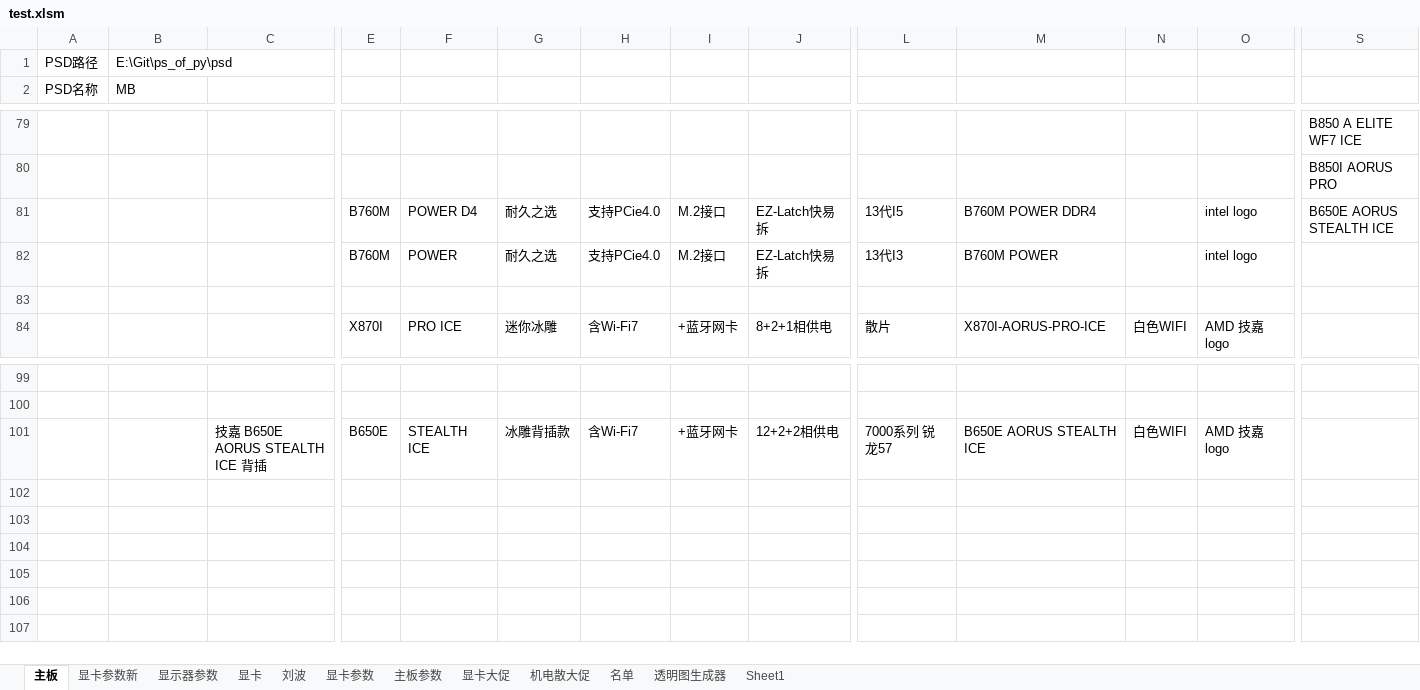
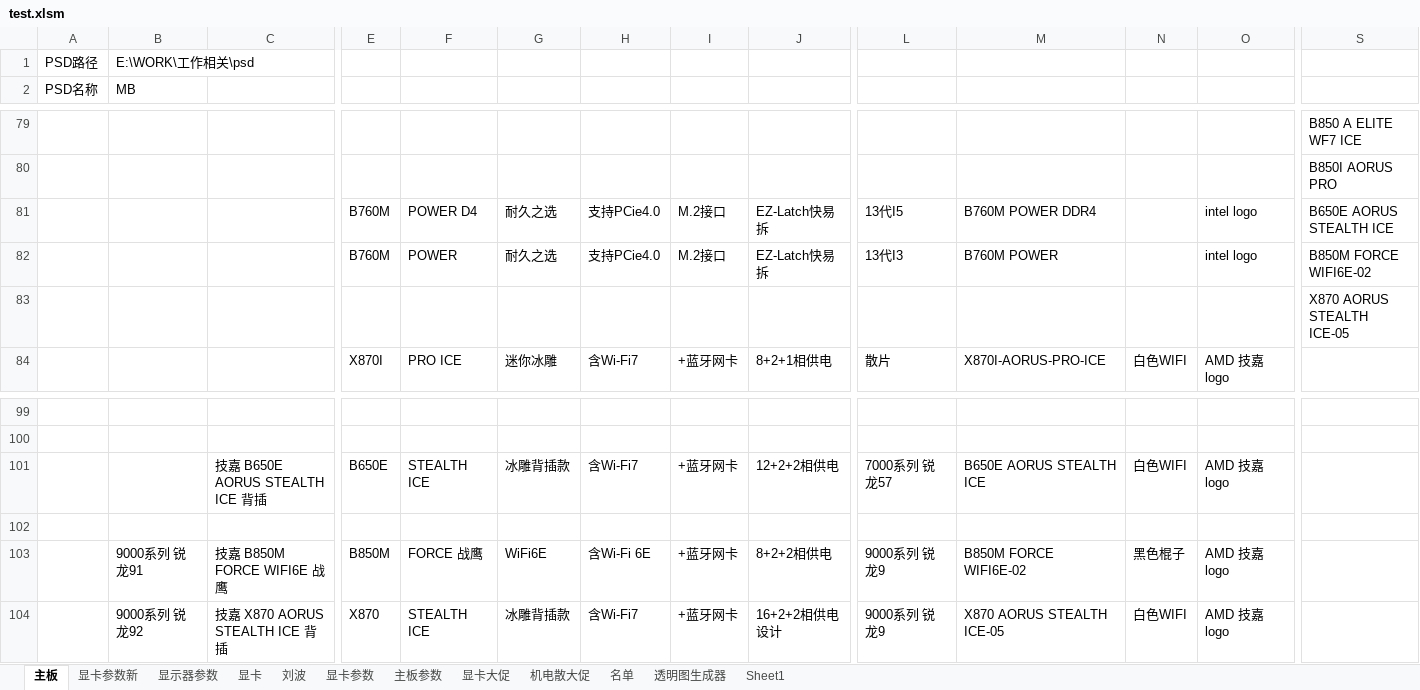
Before and after one commit to irx999/ps_of_py, an Excel workbook: test.xlsm, sheet 主板, drawn as a sheet; only a part is shown, gaps mark what is left out; values as stored, in another font and other column widths than the file's, no borders; charts and pictures and table styles not drawn; rows hold the shown columns only; the diff names each change by its address in the sheet, - before the commit and + after, or states it on an @@ line.

```diff
--- a/test.xlsm (sheet 主板)
+++ b/test.xlsm (sheet 主板)
-B1: E:\Git\ps_of_py\psd
+B1: E:\WORK\工作相关\psd
-S82: (empty)
+S82: B850M FORCE WIFI6E-02
-S83: (empty)
+S83: X870 AORUS STEALTH ICE-05
+row 102: (empty)
+row 103:  | 9000系列 锐龙91 | 技嘉 B850M FORCE WIFI6E 战鹰 | B850M | FORCE 战鹰 | WiFi6E | 含Wi-Fi 6E | +蓝牙网卡 | 8+2+2相供电 | 9000系列 锐龙9 | B850M FORCE WIFI6E-02 | 黑色棍子 | AMD 技嘉 logo
+row 104:  | 9000系列 锐龙92 | 技嘉 X870 AORUS STEALTH ICE 背插 | X870 | STEALTH ICE | 冰雕背插款 | 含Wi-Fi7 | +蓝牙网卡 | 16+2+2相供电设计 | 9000系列 锐龙9 | X870 AORUS STEALTH ICE-05 | 白色WIFI | AMD 技嘉 logo
```
Also changed, not shown: sheet 主板参数, PS_OF_PY.xlsm.
